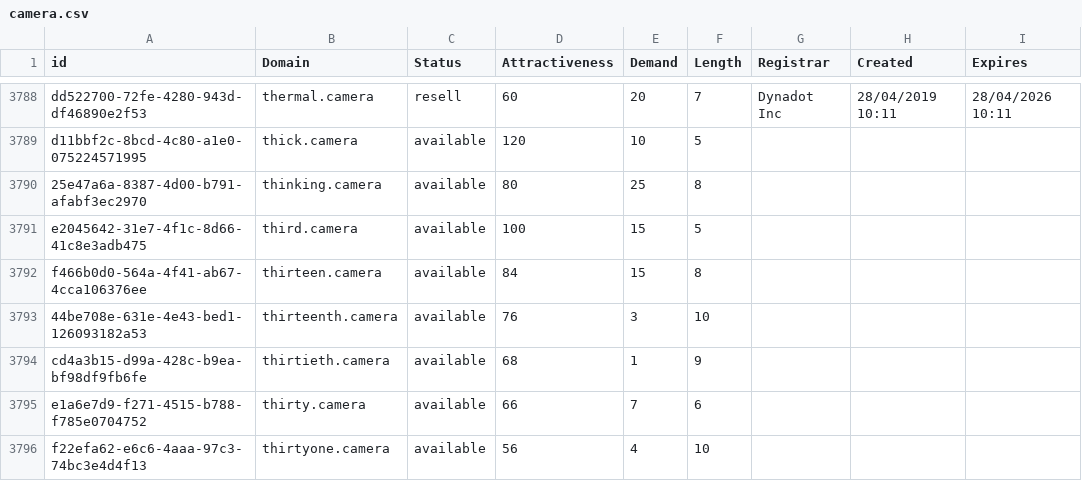
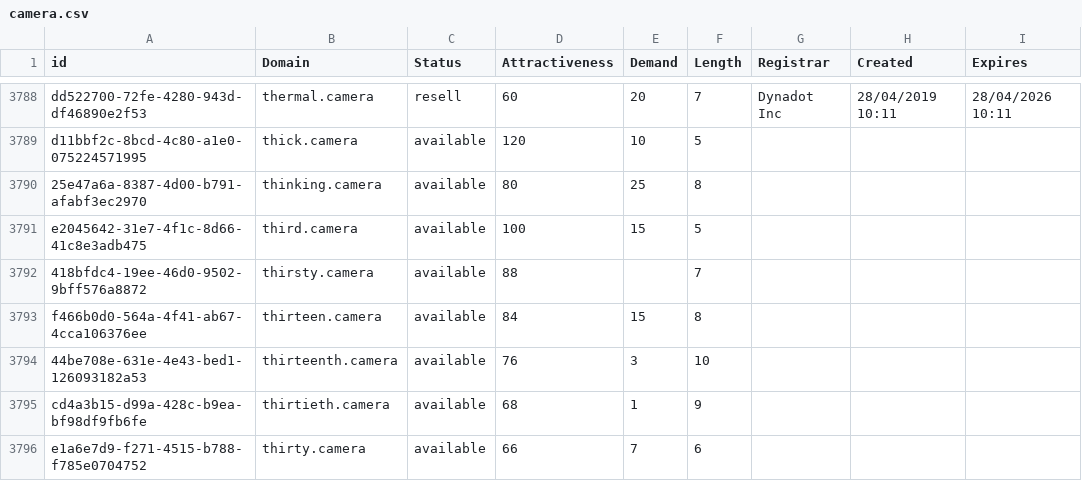
Before and after one commit to UniqueDomains/camera-oneword-domains, a CSV file: camera.csv, drawn as a sheet; only a part is shown, gaps mark what is left out; the shorter side is filled out with more unchanged rows.

Commit message:
Domains update

```diff
--- a/camera.csv
+++ b/camera.csv
@@ -3791,2 +3791,3 @@ d11bbf2c-8bcd-4c80-a1e0-075224571995,thick.camera,available,120,10,5,,,
 e2045642-31e7-4f1c-8d66-41c8e3adb475,third.camera,available,100,15,5,,,
+418bfdc4-19ee-46d0-9502-9bff576a8872,thirsty.camera,available,88,,7,,,
 f466b0d0-564a-4f41-ab67-4cca106376ee,thirteen.camera,available,84,15,8,,,
```
Also changed, not shown: 2 other files.
